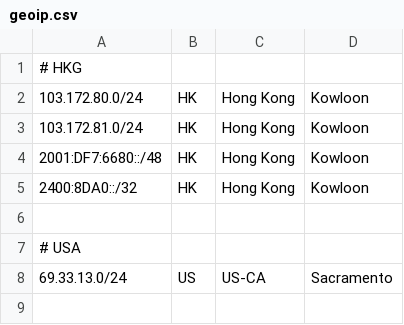
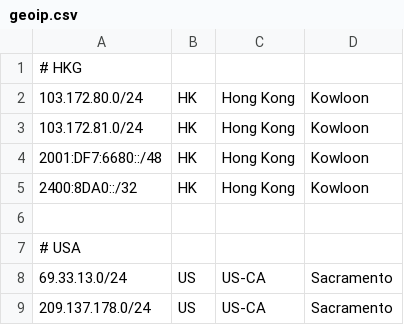
Before and after one commit to FusionPlmH/ip-geo-feed, a CSV file: geoip.csv, drawn as a sheet.

Commit message:
Update geoip.csv

```diff
--- a/geoip.csv
+++ b/geoip.csv
@@ -8 +8,2 @@
 69.33.13.0/24,US,US-CA,Sacramento
+209.137.178.0/24,US,US-CA,Sacramento
```
